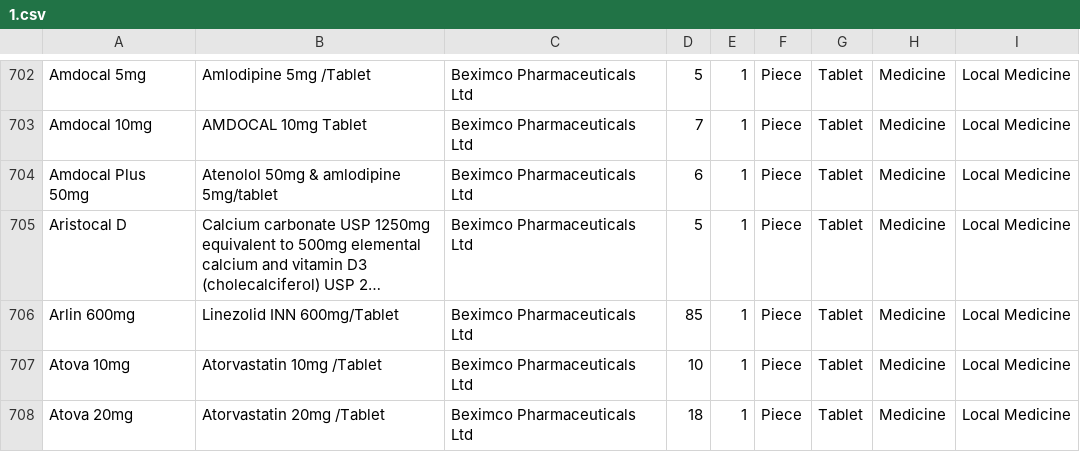
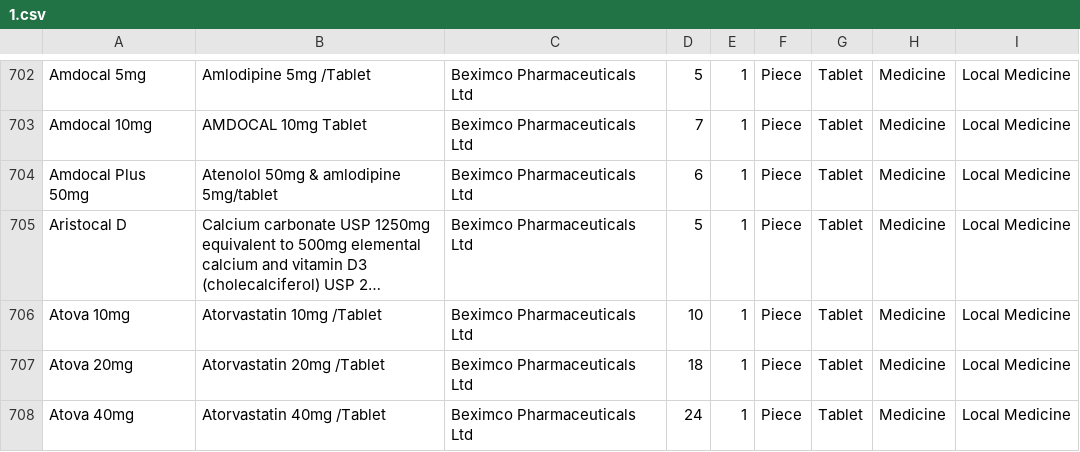
Before and after one commit to MiniGunnR/pharma_aid, a CSV file: 1.csv, drawn as a sheet; only a part is shown, gaps mark what is left out; the shorter side is filled out with more unchanged rows; long unchanged cells end in …; the diff names each change by its address in the sheet, - before the commit and + after, or states it on an @@ line.

```diff
--- a/1.csv
+++ b/1.csv
-row 706: Arlin 600mg | Linezolid INN 600mg/Tablet | Beximco Pharmaceuticals Ltd | 85 | 1 | Piece | Tablet | Medicine | Local Medicine
```
Also changed, not shown: 1 other file.
